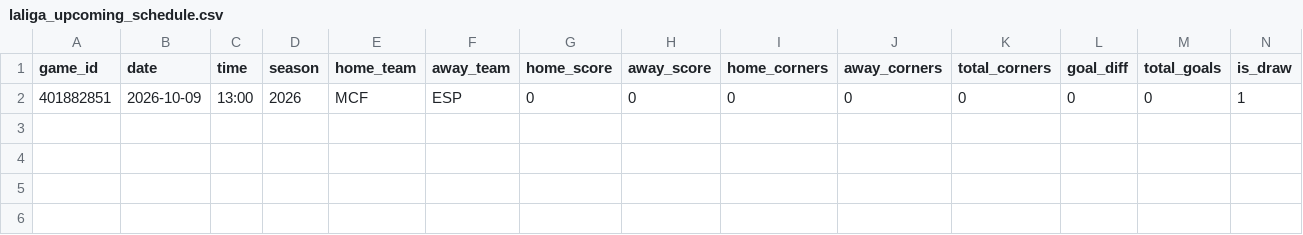
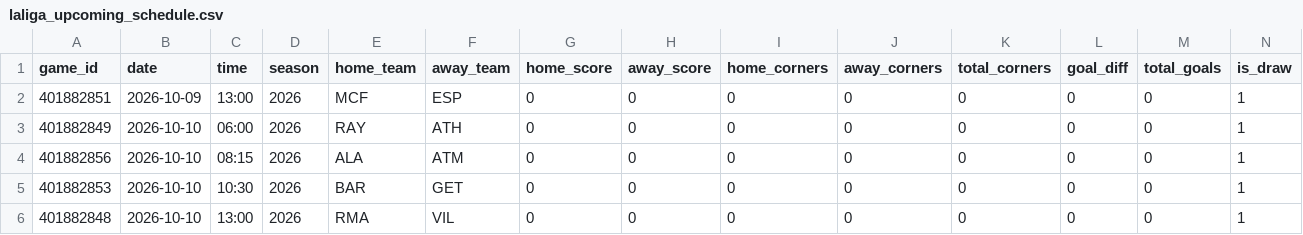
Before and after one commit to emilioandrade0/PickGOLD, a CSV file: src/data/laliga/raw/laliga_upcoming_schedule.csv, drawn as a sheet; only a part is shown; rows hold the shown columns only; the diff names each change by its address in the sheet, - before the commit and + after, or states it on an @@ line.

```diff
--- a/src/data/laliga/raw/laliga_upcoming_schedule.csv
+++ b/src/data/laliga/raw/laliga_upcoming_schedule.csv
+row 3: 401882849 | 2026-10-10 | 06:00 | 2026 | RAY | ATH | 0 | 0 | 0 | 0 | 0 | 0 | 0 | 1
+row 4: 401882856 | 2026-10-10 | 08:15 | 2026 | ALA | ATM | 0 | 0 | 0 | 0 | 0 | 0 | 0 | 1
+row 5: 401882853 | 2026-10-10 | 10:30 | 2026 | BAR | GET | 0 | 0 | 0 | 0 | 0 | 0 | 0 | 1
+row 6: 401882848 | 2026-10-10 | 13:00 | 2026 | RMA | VIL | 0 | 0 | 0 | 0 | 0 | 0 | 0 | 1
```
Also changed, not shown: src/data/bundesliga/raw/bundesliga_upcoming_schedule.csv, src/data/kbo/raw/kbo_upcoming_schedule.csv, 26 other files.
